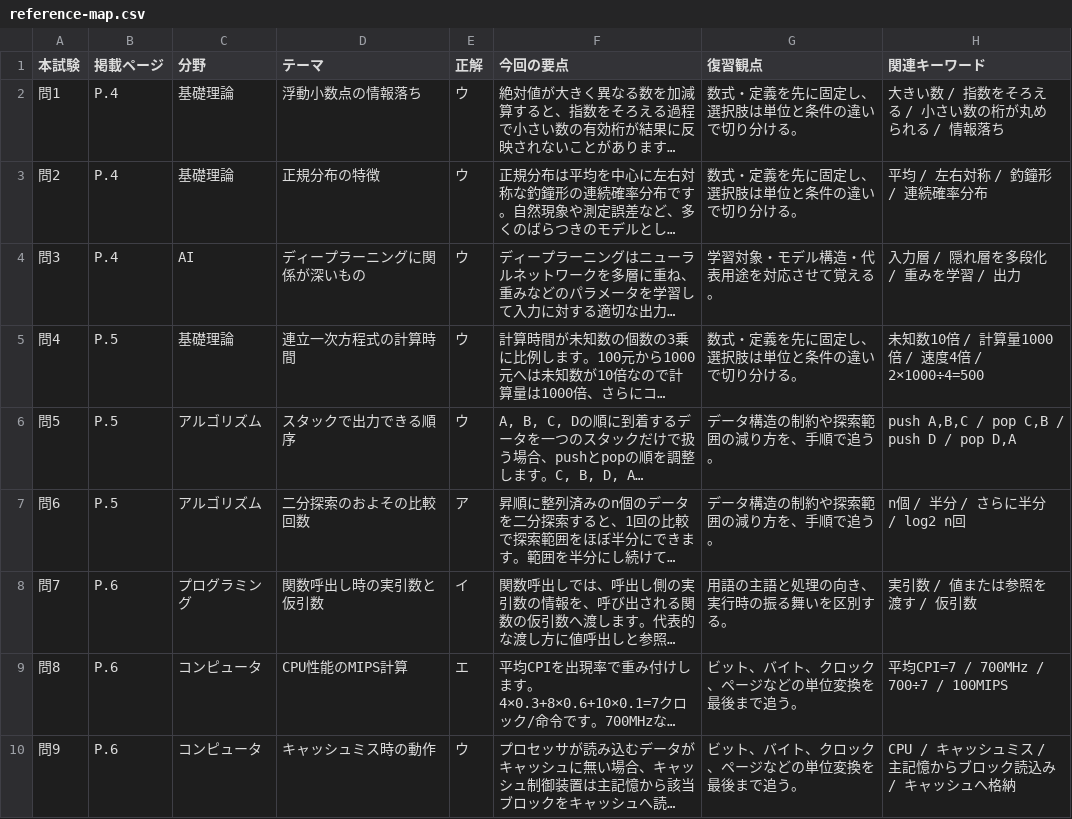
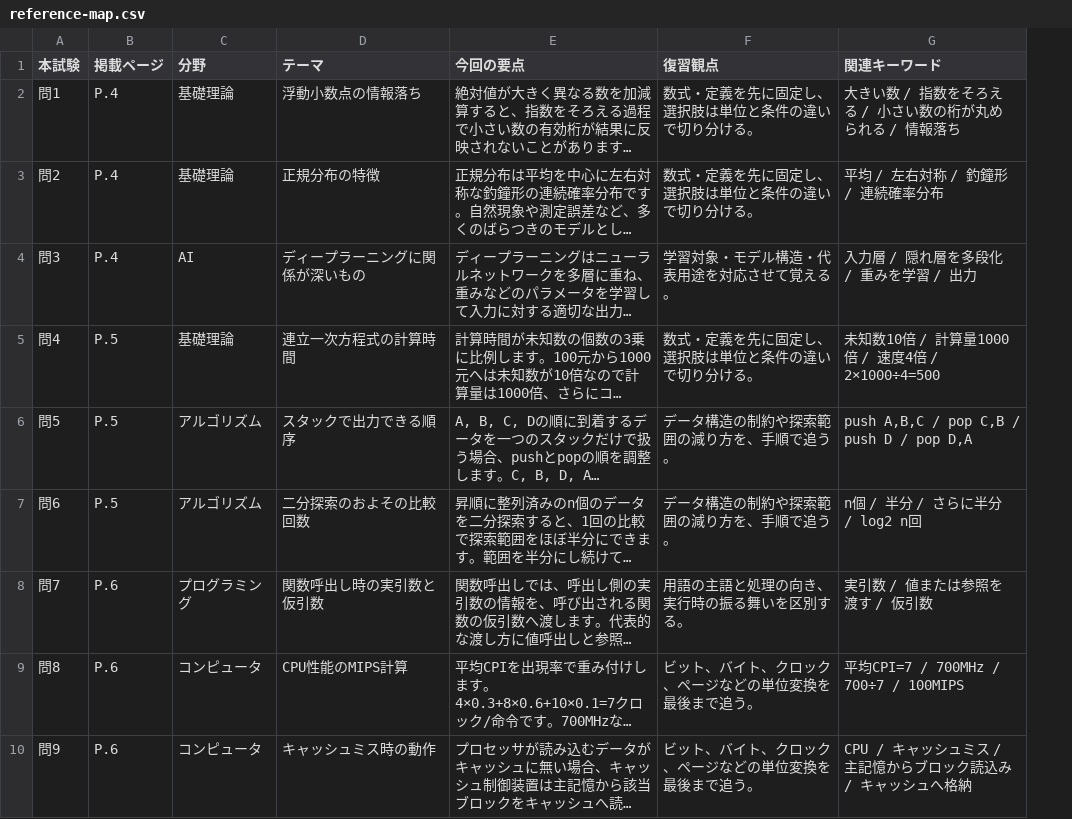
Before and after one commit to simizu12033/FECompletionExamination20240728, a CSV file: reference-map.csv, drawn as a sheet; only a part is shown; long unchanged cells end in …; the diff names each change by its address in the sheet, - before the commit and + after, or states it on an @@ line.

```diff
--- a/reference-map.csv
+++ b/reference-map.csv
-column E (正解), rows 2-10: ウ | ウ | ウ | ウ | ウ | ア | イ | エ | ウ
```
Also changed, not shown: 4 other files.
